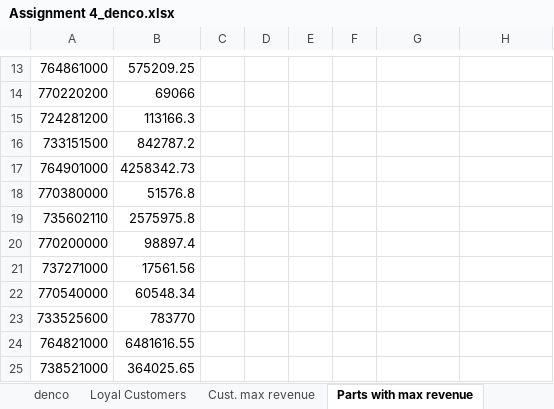
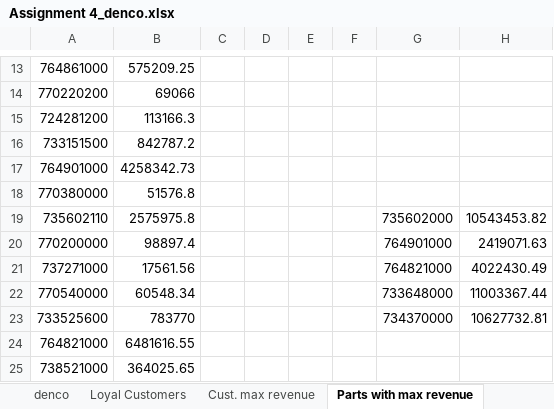
Before and after one commit to Chaudhari-Chirag/sippython, an Excel workbook: assignments/Assignment 4_denco.xlsx, sheet Parts with max revenue, drawn as a sheet; only a part is shown, gaps mark what is left out; values as stored, in another font and other column widths than the file's, no borders; the diff names each change by its address in the sheet, - before the commit and + after, or states it on an @@ line.

```diff
--- a/assignments/Assignment 4_denco.xlsx (sheet Parts with max revenue)
+++ b/assignments/Assignment 4_denco.xlsx (sheet Parts with max revenue)
-G19: (empty)
+G19: 735602000
-H19: (empty)
+H19: 10543453.82
-G20: (empty)
+G20: 764901000
-H20: (empty)
+H20: 2419071.63
-G21: (empty)
+G21: 764821000
-H21: (empty)
+H21: 4022430.49
-G22: (empty)
+G22: 733648000
-H22: (empty)
+H22: 11003367.44
-G23: (empty)
+G23: 734370000
-H23: (empty)
+H23: 10627732.81
```
Also changed, not shown: other sheet tabs, 3 other files.
